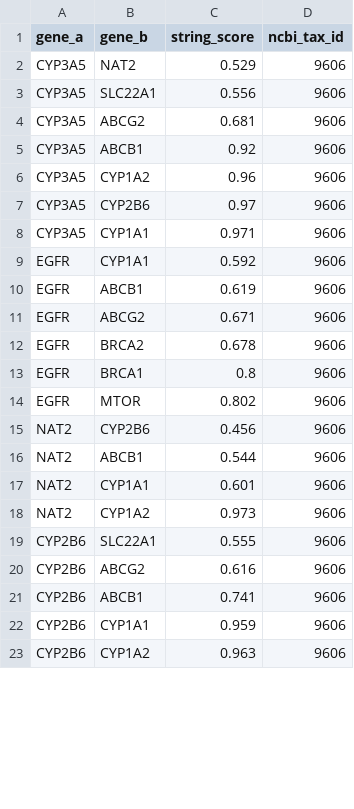
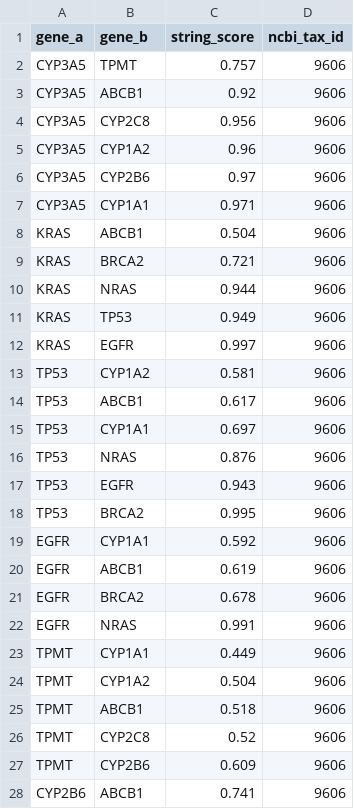
Before and after one commit to Midun523/Epistasis, a CSV file: reports/pharmacogenomics/candidate_pathway_interactions.csv, drawn as a sheet; only a part is shown; the shorter side is filled out with more unchanged rows; the diff covers the shown part only.

```diff
--- a/reports/pharmacogenomics/candidate_pathway_interactions.csv
+++ b/reports/pharmacogenomics/candidate_pathway_interactions.csv
@@ -1,6 +1,5 @@
 gene_a,gene_b,string_score,ncbi_tax_id
-CYP3A5,NAT2,0.529,9606
-CYP3A5,SLC22A1,0.556,9606
-CYP3A5,ABCG2,0.681,9606
+CYP3A5,TPMT,0.757,9606
 CYP3A5,ABCB1,0.92,9606
+CYP3A5,CYP2C8,0.956,9606
 CYP3A5,CYP1A2,0.96,9606
@@ -8,14 +7,22 @@ CYP3A5,CYP2B6,0.97,9606
 CYP3A5,CYP1A1,0.971,9606
+KRAS,ABCB1,0.504,9606
+KRAS,BRCA2,0.721,9606
+KRAS,NRAS,0.944,9606
+KRAS,TP53,0.949,9606
+KRAS,EGFR,0.997,9606
+TP53,CYP1A2,0.581,9606
+TP53,ABCB1,0.617,9606
+TP53,CYP1A1,0.697,9606
+TP53,NRAS,0.876,9606
+TP53,EGFR,0.943,9606
+TP53,BRCA2,0.995,9606
 EGFR,CYP1A1,0.592,9606
 EGFR,ABCB1,0.619,9606
-EGFR,ABCG2,0.671,9606
 EGFR,BRCA2,0.678,9606
-EGFR,BRCA1,0.8,9606
-EGFR,MTOR,0.802,9606
-NAT2,CYP2B6,0.456,9606
-NAT2,ABCB1,0.544,9606
-NAT2,CYP1A1,0.601,9606
-NAT2,CYP1A2,0.973,9606
-CYP2B6,SLC22A1,0.555,9606
-CYP2B6,ABCG2,0.616,9606
+EGFR,NRAS,0.991,9606
+TPMT,CYP1A1,0.449,9606
+TPMT,CYP1A2,0.504,9606
+TPMT,ABCB1,0.518,9606
+TPMT,CYP2C8,0.52,9606
+TPMT,CYP2B6,0.609,9606
 CYP2B6,ABCB1,0.741,9606
```
Also changed, not shown: 3 added rows, 10 removed rows and 4 edited cells elsewhere in this file, reports/benchmarks/benchmark_additive_order2.csv, reports/benchmarks/benchmark_summary_additive_order2.csv, 6 other files.
